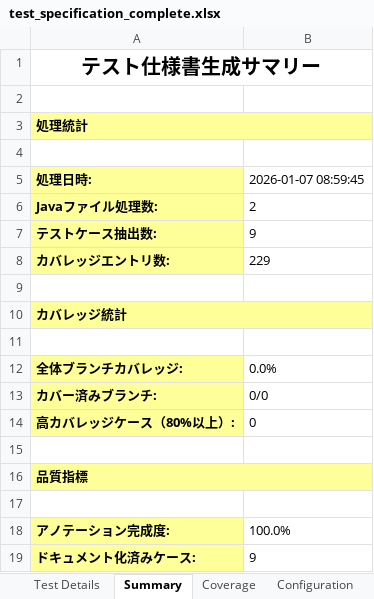
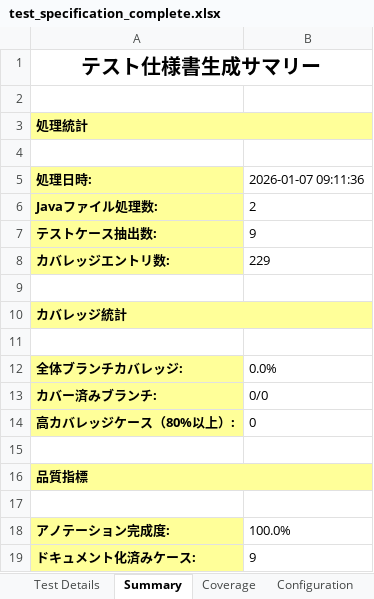
Before and after one commit to shiftrepo/aws, an Excel workbook: container/claudecode/java-test-specs/test_specification_complete.xlsx, sheet Summary, drawn as a sheet; values as stored, in another font and other column widths than the file's, no borders; the diff names each change by its address in the sheet, - before the commit and + after, or states it on an @@ line.

```diff
--- a/container/claudecode/java-test-specs/test_specification_complete.xlsx (sheet Summary)
+++ b/container/claudecode/java-test-specs/test_specification_complete.xlsx (sheet Summary)
-B5: 2026-01-07 08:59:45
+B5: 2026-01-07 09:11:36
```
Also changed, not shown: sheet Coverage, 3 other files.
